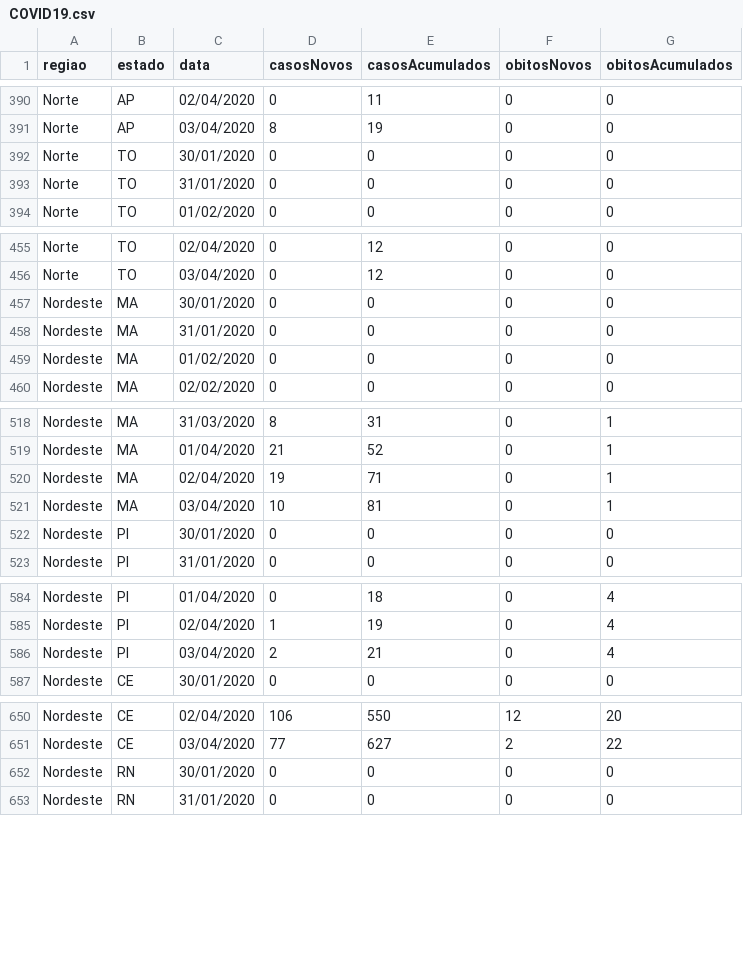
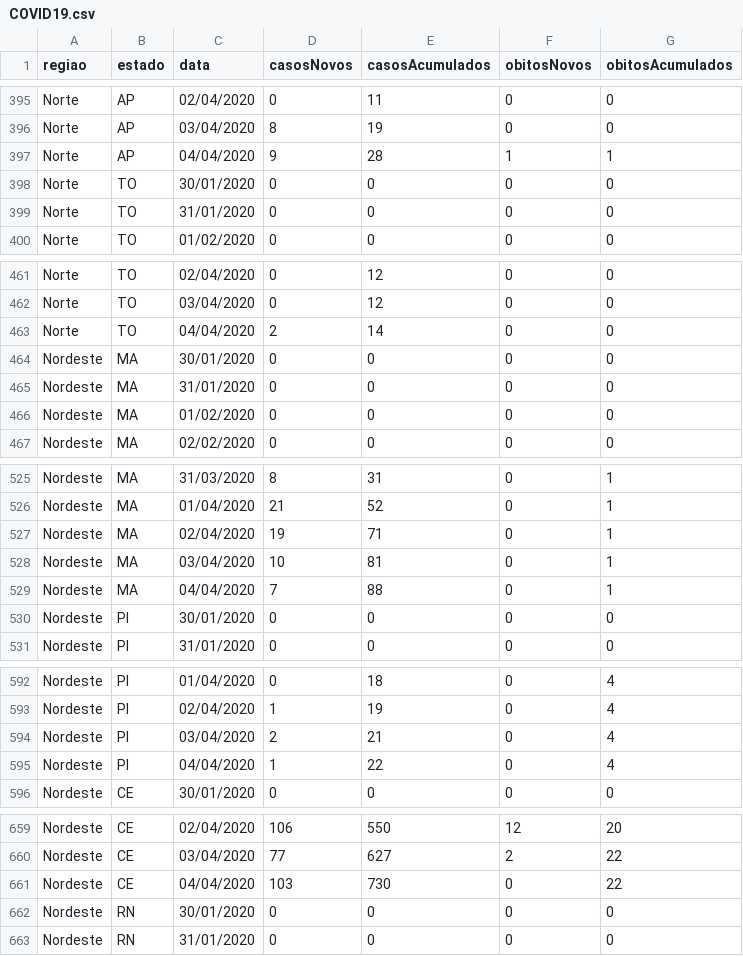
Before and after one commit to Firelinux/DadosPainel, a CSV file: COVID19.csv, drawn as a sheet; only a part is shown, gaps mark what is left out; the diff covers the shown part only.

```diff
--- a/COVID19.csv
+++ b/COVID19.csv
@@ -391,2 +396,3 @@ Norte;AP;02/04/2020;0;11;0;0
 Norte;AP;03/04/2020;8;19;0;0
+Norte;AP;04/04/2020;9;28;1;1
 Norte;TO;30/01/2020;0;0;0;0
@@ -456,2 +462,3 @@ Norte;TO;02/04/2020;0;12;0;0
 Norte;TO;03/04/2020;0;12;0;0
+Norte;TO;04/04/2020;2;14;0;0
 Nordeste;MA;30/01/2020;0;0;0;0
@@ -521,2 +528,3 @@ Nordeste;MA;02/04/2020;19;71;0;1
 Nordeste;MA;03/04/2020;10;81;0;1
+Nordeste;MA;04/04/2020;7;88;0;1
 Nordeste;PI;30/01/2020;0;0;0;0
@@ -586,2 +594,3 @@ Nordeste;PI;02/04/2020;1;19;0;4
 Nordeste;PI;03/04/2020;2;21;0;4
+Nordeste;PI;04/04/2020;1;22;0;4
 Nordeste;CE;30/01/2020;0;0;0;0
@@ -651,2 +660,3 @@ Nordeste;CE;02/04/2020;106;550;12;20
 Nordeste;CE;03/04/2020;77;627;2;22
+Nordeste;CE;04/04/2020;103;730;0;22
 Nordeste;RN;30/01/2020;0;0;0;0
```
Also changed, not shown: 22 added rows elsewhere in this file.
